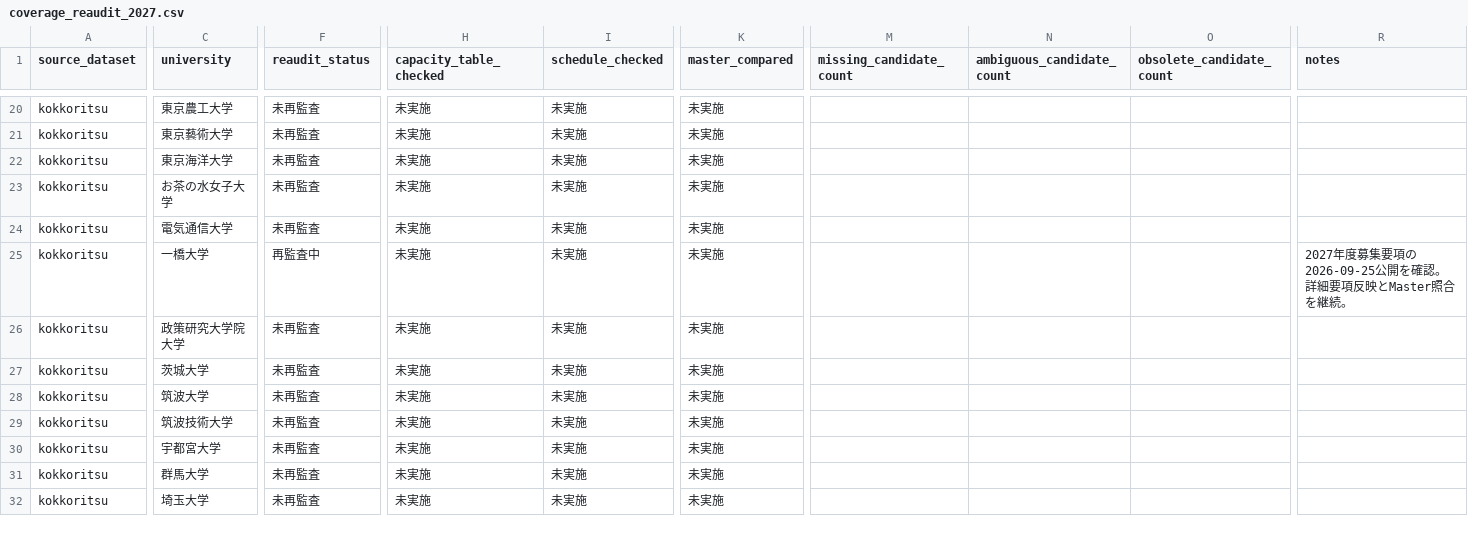
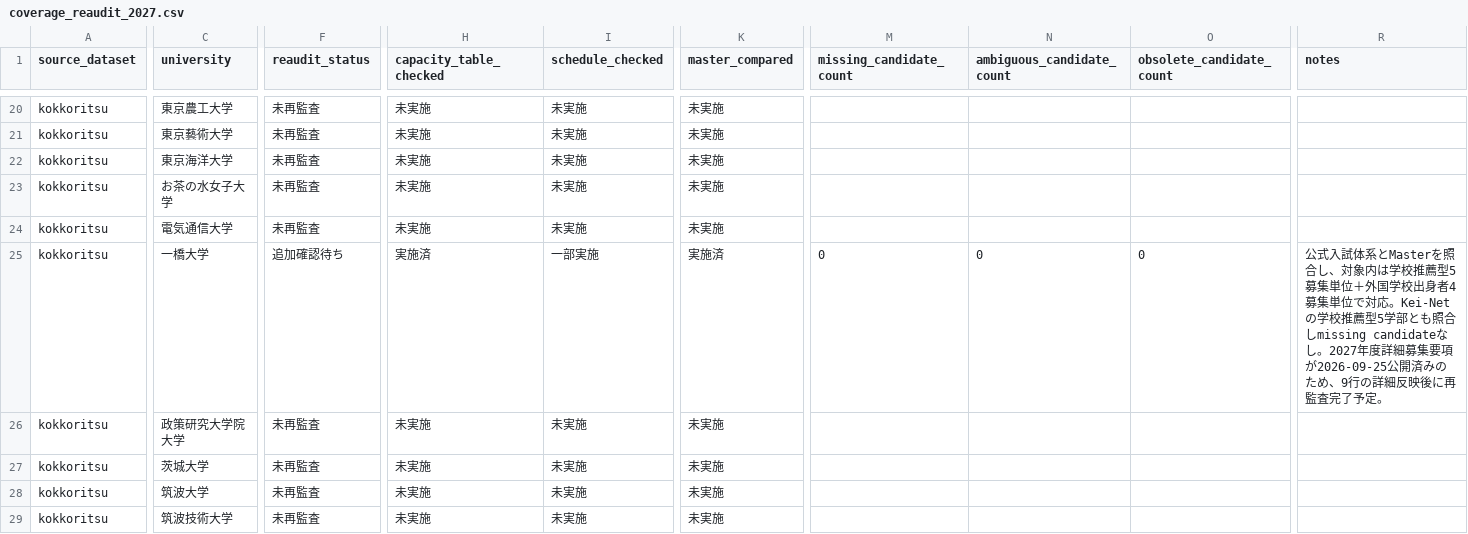
Before and after one commit to toshi123/early-admissions-db, a CSV file: data/operations/coverage_reaudit_2027.csv, drawn as a sheet; only a part is shown, gaps mark what is left out; the shorter side is filled out with more unchanged rows; the diff names each change by its address in the sheet, - before the commit and + after, or states it on an @@ line.

Commit message:
Advance Hitotsubashi 2027 coverage re-audit

```diff
--- a/data/operations/coverage_reaudit_2027.csv
+++ b/data/operations/coverage_reaudit_2027.csv
-F25 (reaudit_status): 再監査中
+F25 (reaudit_status): 追加確認待ち
-H25 (capacity_table_checked): 未実施
+H25 (capacity_table_checked): 実施済
-I25 (schedule_checked): 未実施
+I25 (schedule_checked): 一部実施
-K25 (master_compared): 未実施
+K25 (master_compared): 実施済
-M25 (missing_candidate_count): (empty)
+M25 (missing_candidate_count): 0
-N25 (ambiguous_candidate_count): (empty)
+N25 (ambiguous_candidate_count): 0
-O25 (obsolete_candidate_count): (empty)
+O25 (obsolete_candidate_count): 0
-R25 (notes): 2027年度募集要項の2026-09-25公開を確認。詳細要項反映とMaster照合を継続。
+R25 (notes): 公式入試体系とMasterを照合し、対象内は学校推薦型5募集単位＋外国学校出身者4募集単位で対応。Kei-Netの学校推薦型5学部とも照合しmissing candidateなし。2027年度詳細募集要項が2026-09-25公開済みのため、9行の詳細反映後に再監査完了予定。
```
